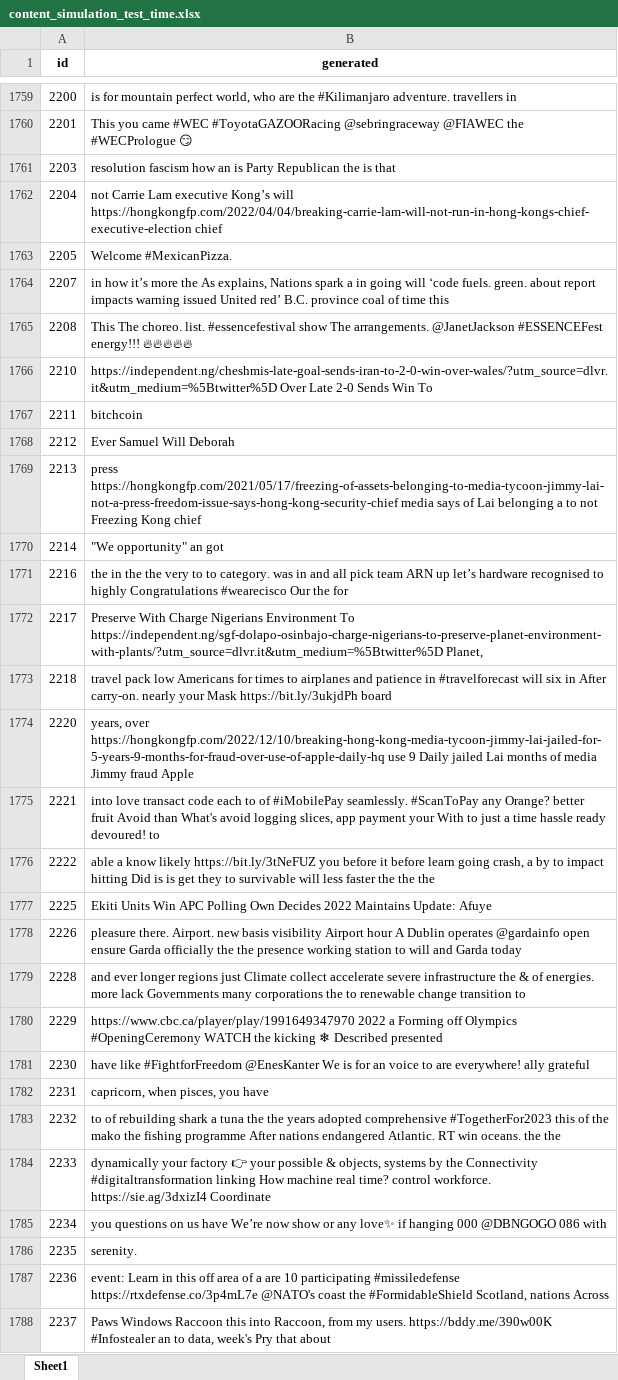
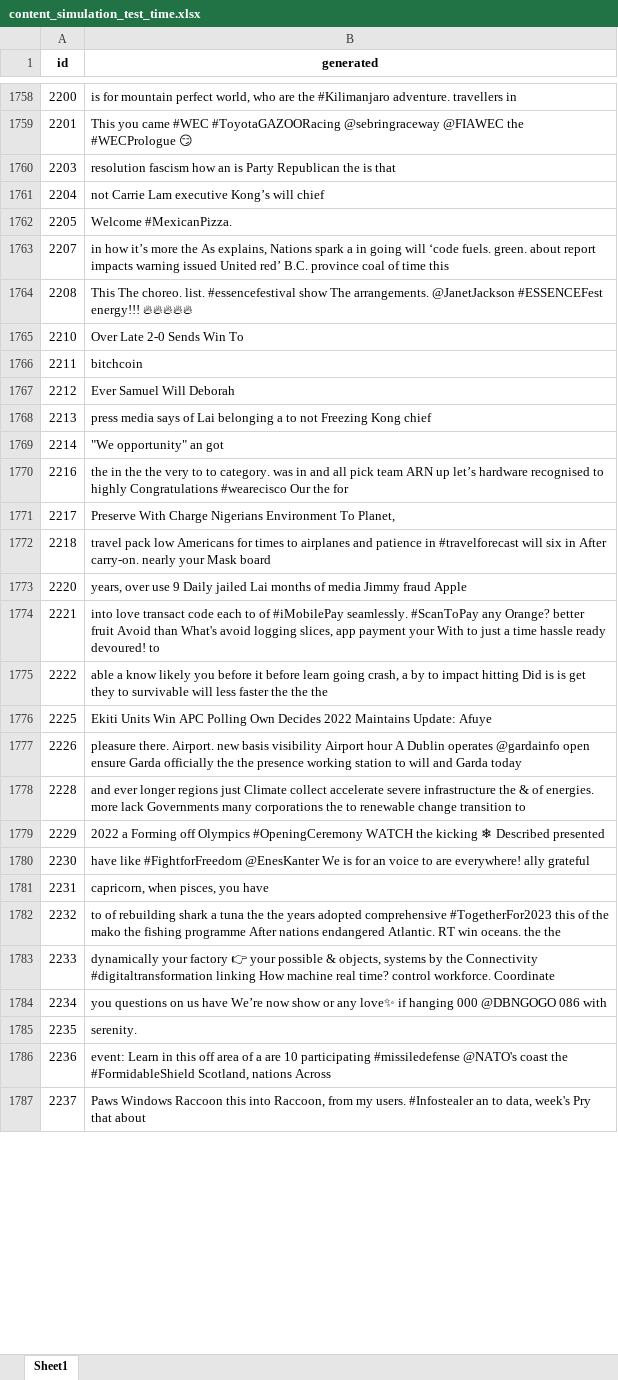
Before and after one commit to Bilal22293/Tweet_Prediction, an Excel workbook: team_59_results/content_simulation_test_time.xlsx, sheet Sheet1, drawn as a sheet; only a part is shown, gaps mark what is left out; values as stored, in another font and other column widths than the file's, no borders; addresses are those after the commit; the diff covers the shown part only; the diff names each change by its address in the sheet, - before the commit and + after, or states it on an @@ line.

```diff
--- a/team_59_results/content_simulation_test_time.xlsx (sheet Sheet1)
+++ b/team_59_results/content_simulation_test_time.xlsx (sheet Sheet1)
-B1761 (generated): …Kong’s will https://hongkongfp.com/2022/04/04/breaking-carrie-lam-will-not-run-in-hong-kongs-chief-executive-election chief
+B1761 (generated): …Kong’s will chief
-B1765 (generated): https://independent.ng/cheshmis-late-goal-sends-iran-to-2-0-win-over-wales/?utm_source=dlvr.it&utm_medium=%5Btwitter%5D Over Late…
+B1765 (generated): Over Late…
-B1768 (generated): press https://hongkongfp.com/2021/05/17/freezing-of-assets-belonging-to-media-tycoon-jimmy-lai-not-a-press-freedom-issue-says-hong-kong-security-chief media says…
+B1768 (generated): press media says…
-B1771 (generated): …Environment To https://independent.ng/sgf-dolapo-osinbajo-charge-nigerians-to-preserve-planet-environment-with-plants/?utm_source=dlvr.it&utm_medium=%5Btwitter%5D Planet,
+B1771 (generated): …Environment To Planet,
-B1772 (generated): …your Mask https://bit.ly/3ukjdPh board
+B1772 (generated): …your Mask board
-B1773 (generated): years, over https://hongkongfp.com/2022/12/10/breaking-hong-kong-media-tycoon-jimmy-lai-jailed-for-5-years-9-months-for-fraud-over-use-of-apple-daily-hq use 9…
+B1773 (generated): years, over use 9…
-B1775 (generated): …know likely https://bit.ly/3tNeFUZ you before…
+B1775 (generated): …know likely you before…
-B1779 (generated): https://www.cbc.ca/player/play/1991649347970 2022 a…
+B1779 (generated): 2022 a…
-B1783 (generated): …control workforce. https://sie.ag/3dxizI4 Coordinate
+B1783 (generated): …control workforce. Coordinate
-B1786 (generated): …participating #missiledefense https://rtxdefense.co/3p4mL7e @NATO's coast…
+B1786 (generated): …participating #missiledefense @NATO's coast…
-B1787 (generated): …my users. https://bddy.me/390w00K #Infostealer an…
+B1787 (generated): …my users. #Infostealer an…
```
Also changed, not shown: 3 removed rows and 1915 edited cells elsewhere in this sheet, team_59_results/behaviour_simulation_test_company.xlsx, team_59_results/behaviour_simulation_test_time.xlsx, 1 other file.
